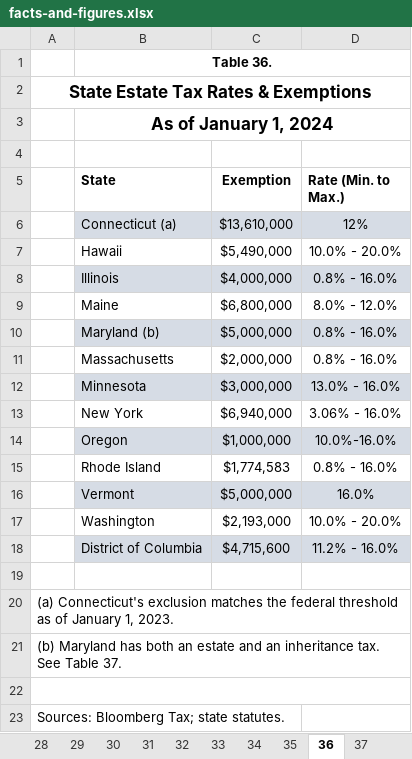
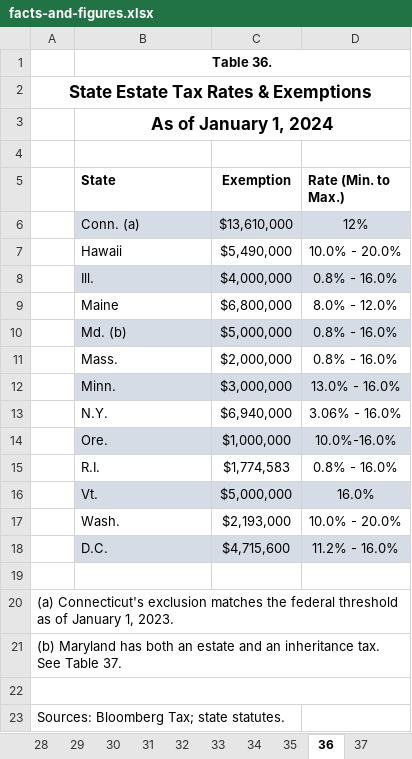
Before and after one commit to TaxFoundation/facts-and-figures-web, an Excel workbook: src/data/facts-and-figures.xlsx, sheet 36, drawn as a sheet; values as stored, in another font and other column widths than the file's, no borders; the diff names each change by its address in the sheet, - before the commit and + after, or states it on an @@ line.

Commit message:
Update mappings for new data formats

```diff
--- a/src/data/facts-and-figures.xlsx (sheet 36)
+++ b/src/data/facts-and-figures.xlsx (sheet 36)
-B6 (State): Connecticut (a)
+B6 (State): Conn. (a)
-B8 (State): Illinois
+B8 (State): Ill.
-B10 (State): Maryland (b)
+B10 (State): Md. (b)
-B11 (State): Massachusetts
+B11 (State): Mass.
-B12 (State): Minnesota
+B12 (State): Minn.
-B13 (State): New York
+B13 (State): N.Y.
-B14 (State): Oregon
+B14 (State): Ore.
-B15 (State): Rhode Island
+B15 (State): R.I.
-B16 (State): Vermont
+B16 (State): Vt.
-B17 (State): Washington
+B17 (State): Wash.
-B18 (State): District of Columbia
+B18 (State): D.C.
```
Also changed, not shown: sheet 5, sheet 20, sheet 11, 2 other files.
